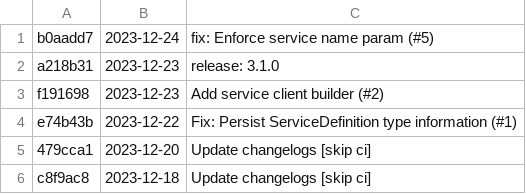
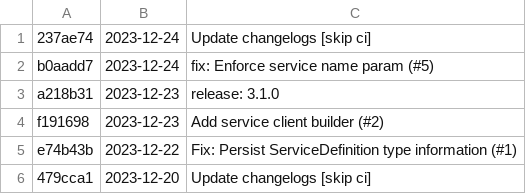
Before and after one commit to differentialhq/differential, a CSV file: changeset-builder/logs/ts-core.csv, drawn as a sheet; only a part is shown; the shorter side is filled out with more unchanged rows.

```diff
--- a/changeset-builder/logs/ts-core.csv
+++ b/changeset-builder/logs/ts-core.csv
@@ -1 +1,2 @@
+237ae74, 2023-12-24, Update changelogs [skip ci]
 b0aadd7, 2023-12-24, fix: Enforce service name param (#5)
```
